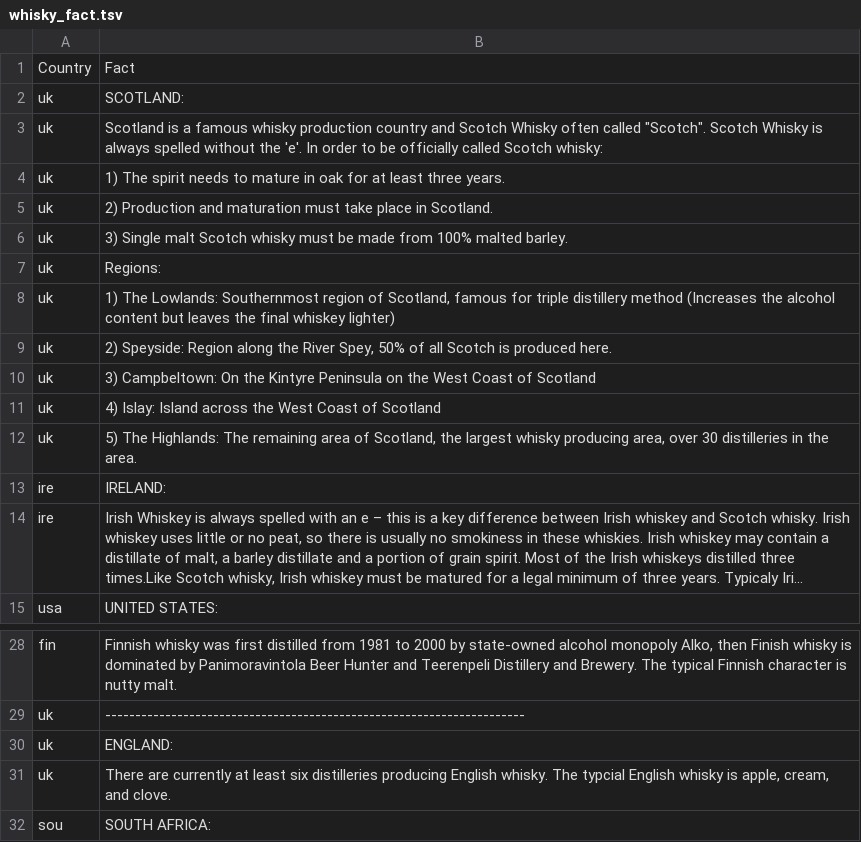
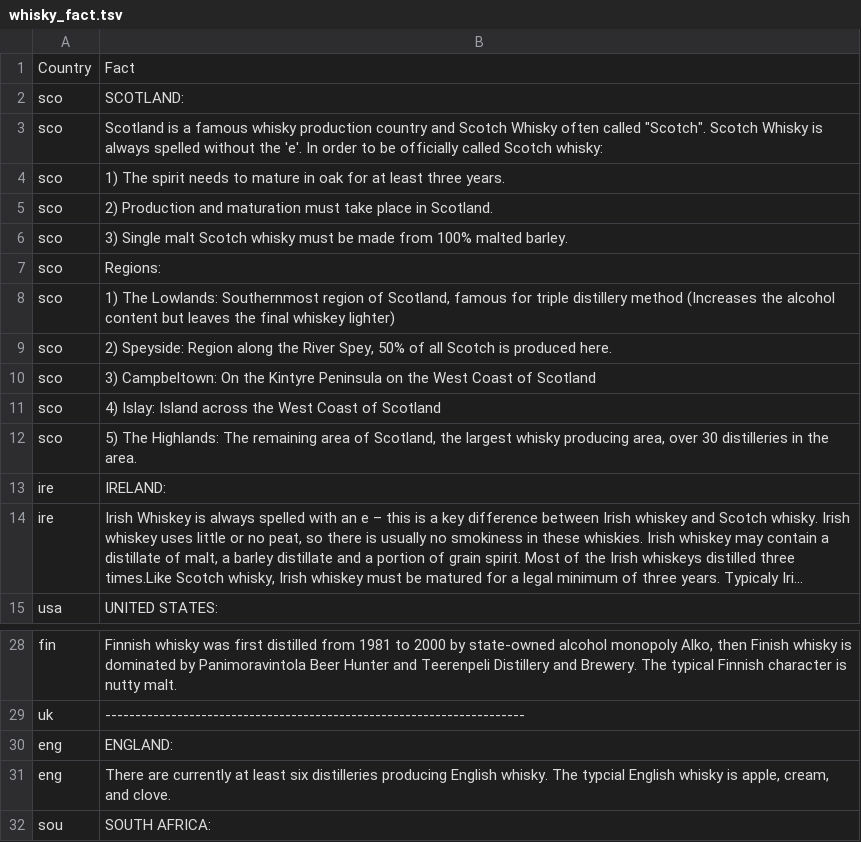
Before and after one commit to shamlu360/shamlu360.github.io, a TSV file: whisky_fact.tsv, drawn as a sheet; only a part is shown, gaps mark what is left out; long unchanged cells end in ….

```diff
--- a/whisky_fact.tsv
+++ b/whisky_fact.tsv
@@ -1,13 +1,13 @@
 Country	Fact
-uk	SCOTLAND:
-uk	Scotland is a famous whisky production country and Scotch Whisky often called "Scotch". Scotch Whisky is always spelled without the 'e'. In order to be officially called Scotch whisky:
-uk	1) The spirit needs to mature in oak for at least three years.
-uk	2) Production and maturation must take place in Scotland.
-uk	3) Single malt Scotch whisky must be made from 100% malted barley.
-uk	Regions:
-uk	1) The Lowlands: Southernmost region of Scotland, famous for triple distillery method (Increases the alcohol content but leaves the final whiskey lighter)
-uk	2) Speyside: Region along the River Spey, 50% of all Scotch is produced here.
-uk	3) Campbeltown: On the Kintyre Peninsula on the West Coast of Scotland
-uk	4) Islay: Island across the West Coast of Scotland
-uk	5) The Highlands: The remaining area of Scotland, the largest whisky producing area, over 30 distilleries in the area.
+sco	SCOTLAND:
+sco	Scotland is a famous whisky production country and Scotch Whisky often called "Scotch". Scotch Whisky is always spelled without the 'e'. In order to be officially called Scotch whisky:
+sco	1) The spirit needs to mature in oak for at least three years.
+sco	2) Production and maturation must take place in Scotland.
+sco	3) Single malt Scotch whisky must be made from 100% malted barley.
+sco	Regions:
+sco	1) The Lowlands: Southernmost region of Scotland, famous for triple distillery method (Increases the alcohol content but leaves the final whiskey lighter)
+sco	2) Speyside: Region along the River Spey, 50% of all Scotch is produced here.
+sco	3) Campbeltown: On the Kintyre Peninsula on the West Coast of Scotland
+sco	4) Islay: Island across the West Coast of Scotland
+sco	5) The Highlands: The remaining area of Scotland, the largest whisky producing area, over 30 distilleries in the area.
 ire	IRELAND:
@@ -29,4 +29,4 @@ fin	Finnish whisky was first distilled from 1981 to 2000 by state-owned alcohol
 uk	----------------------------------------------------------------------
-uk	ENGLAND:
-uk	There are currently at least six distilleries producing English whisky. The typcial English whisky is apple, cream, and clove.
+eng	ENGLAND:
+eng	There are currently at least six distilleries producing English whisky. The typcial English whisky is apple, cream, and clove.
 sou	SOUTH AFRICA:
```
Also changed, not shown: whisky_clear.csv, 3 other files.
